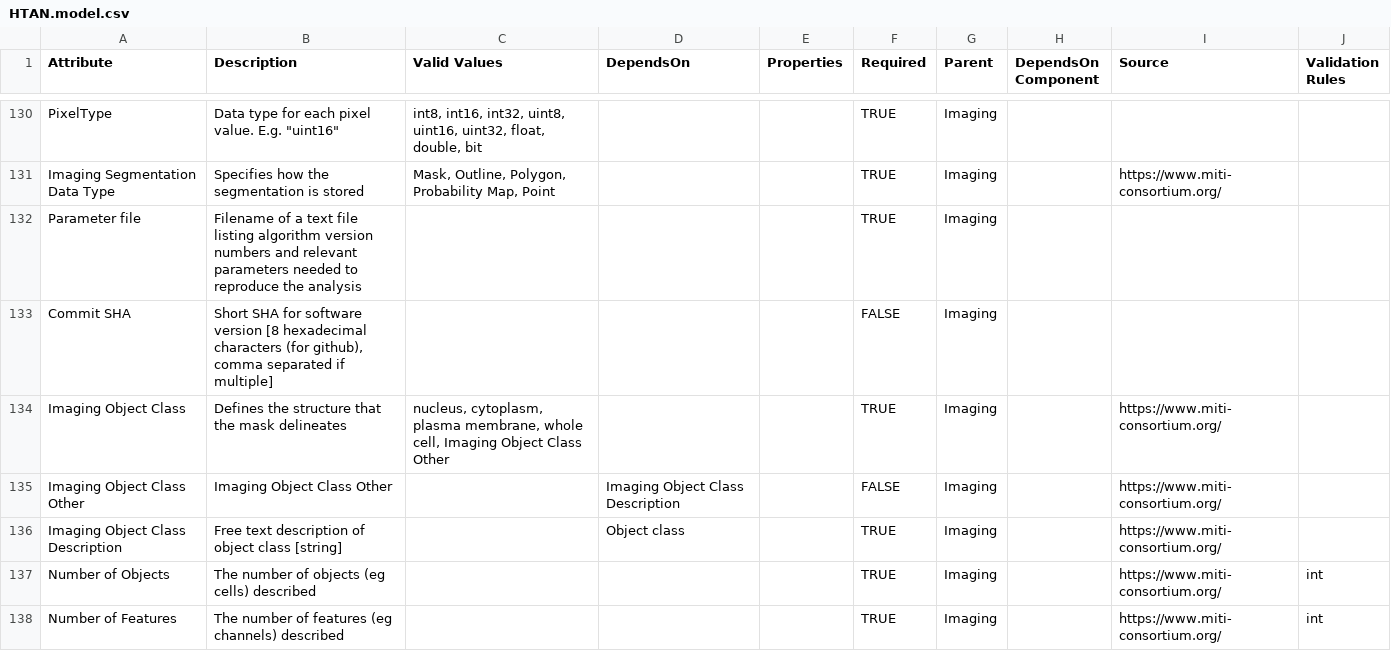
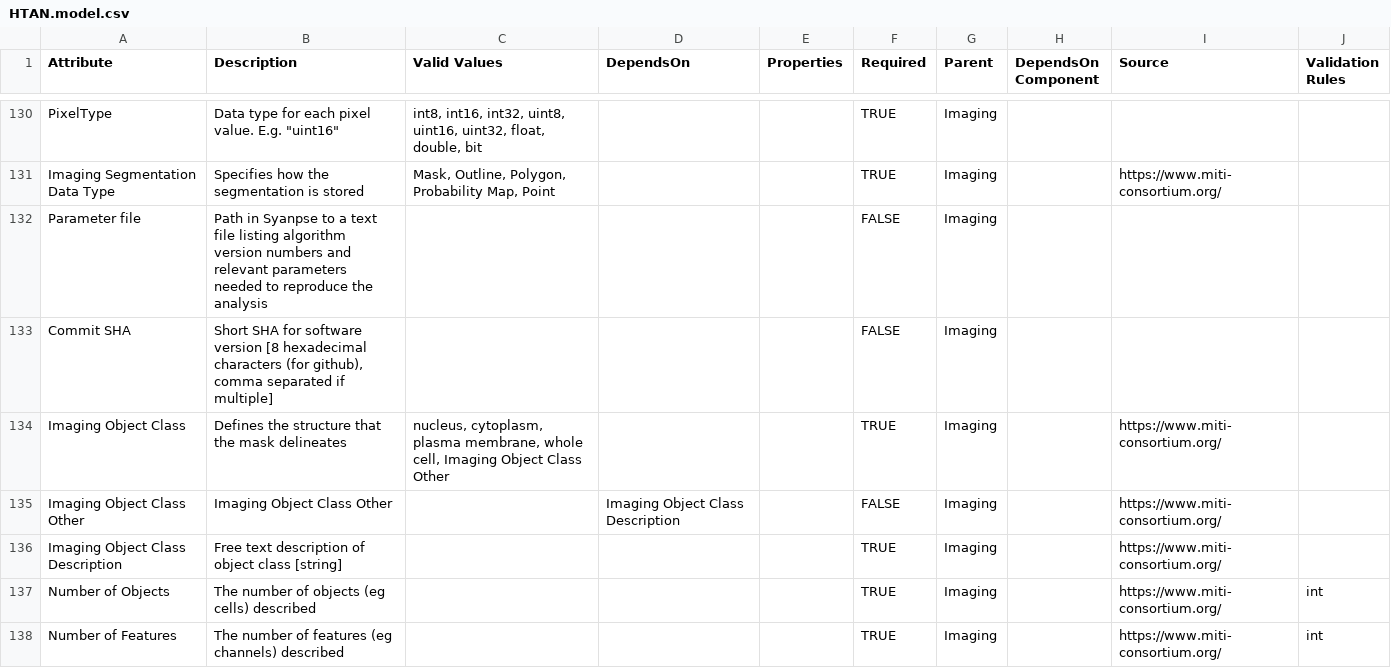
Before and after one commit to ncihtan/data-models, a CSV file: HTAN.model.csv, drawn as a sheet; only a part is shown, gaps mark what is left out.

Commit message:
Fix imaging from staging

```diff
--- a/HTAN.model.csv
+++ b/HTAN.model.csv
@@ -131,3 +131,3 @@ PixelType,"Data type for each pixel value. E.g. ""uint16""","int8, int16, int32,
 Imaging Segmentation Data Type,Specifies how the segmentation is stored,"Mask, Outline, Polygon, Probability Map, Point",,,TRUE,Imaging,,https://www.miti-consortium.org/,
-Parameter file,Filename of a text file listing algorithm version numbers and relevant parameters needed to reproduce the analysis,,,,TRUE,Imaging,,,
+Parameter file,Path in Syanpse to a text file listing algorithm version numbers and relevant parameters needed to reproduce the analysis,,,,FALSE,Imaging,,,
 Commit SHA,"Short SHA for software version [8 hexadecimal characters (for github), comma separated if multiple]",,,,FALSE,Imaging,,,
@@ -135,3 +135,3 @@ Imaging Object Class,Defines the structure that the mask delineates,"nucleus, cy
 Imaging Object Class Other,Imaging Object Class Other,,Imaging Object Class Description,,FALSE,Imaging,,https://www.miti-consortium.org/,
-Imaging Object Class Description,Free text description of object class [string],,Object class,,TRUE,Imaging,,https://www.miti-consortium.org/,
+Imaging Object Class Description,Free text description of object class [string],,,,TRUE,Imaging,,https://www.miti-consortium.org/,
 Number of Objects, The number of objects (eg cells) described,,,,TRUE,Imaging,,https://www.miti-consortium.org/,int
```
